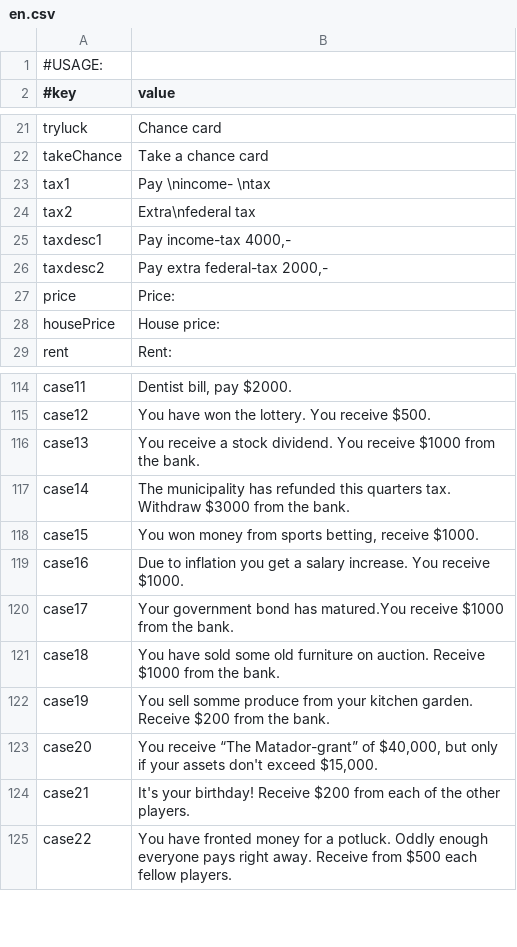
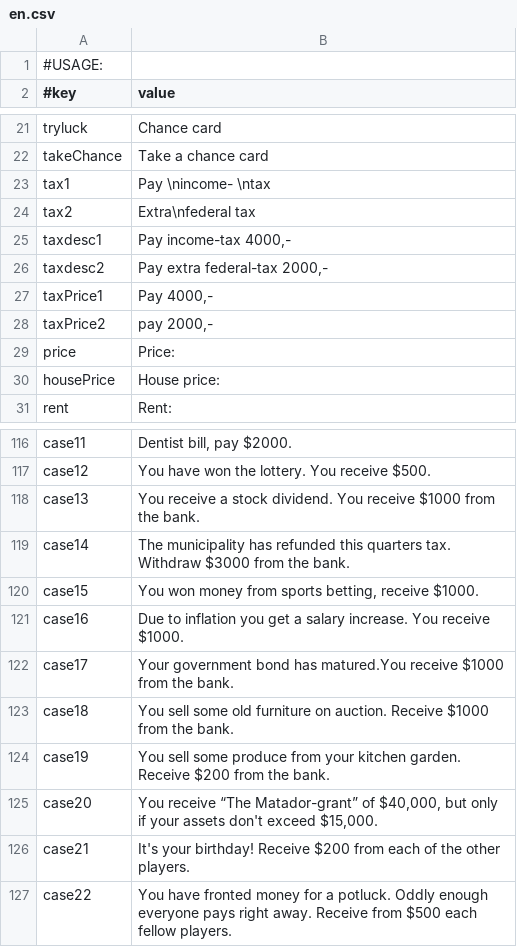
Before and after one commit to Magnusrk/G16.Matador, a CSV file: src/main/resources/LanguagePacks/en.csv, drawn as a sheet; only a part is shown, gaps mark what is left out; addresses are those after the commit; the diff names each change by its address in the sheet, - before the commit and + after, or states it on an @@ line.

Commit message:
Updated the english translation and updated the cards to be in english

```diff
--- a/src/main/resources/LanguagePacks/en.csv
+++ b/src/main/resources/LanguagePacks/en.csv
+row 27: taxPrice1 | Pay 4000,-
+row 28: taxPrice2 | pay 2000,-
-B123 (value): You have sold some old…
+B123 (value): You sell some old…
-B124 (value): You sell somme produce from…
+B124 (value): You sell some produce from…
```
Also changed, not shown: src/main/resources/LanguagePacks/da.csv, 1 other file.
